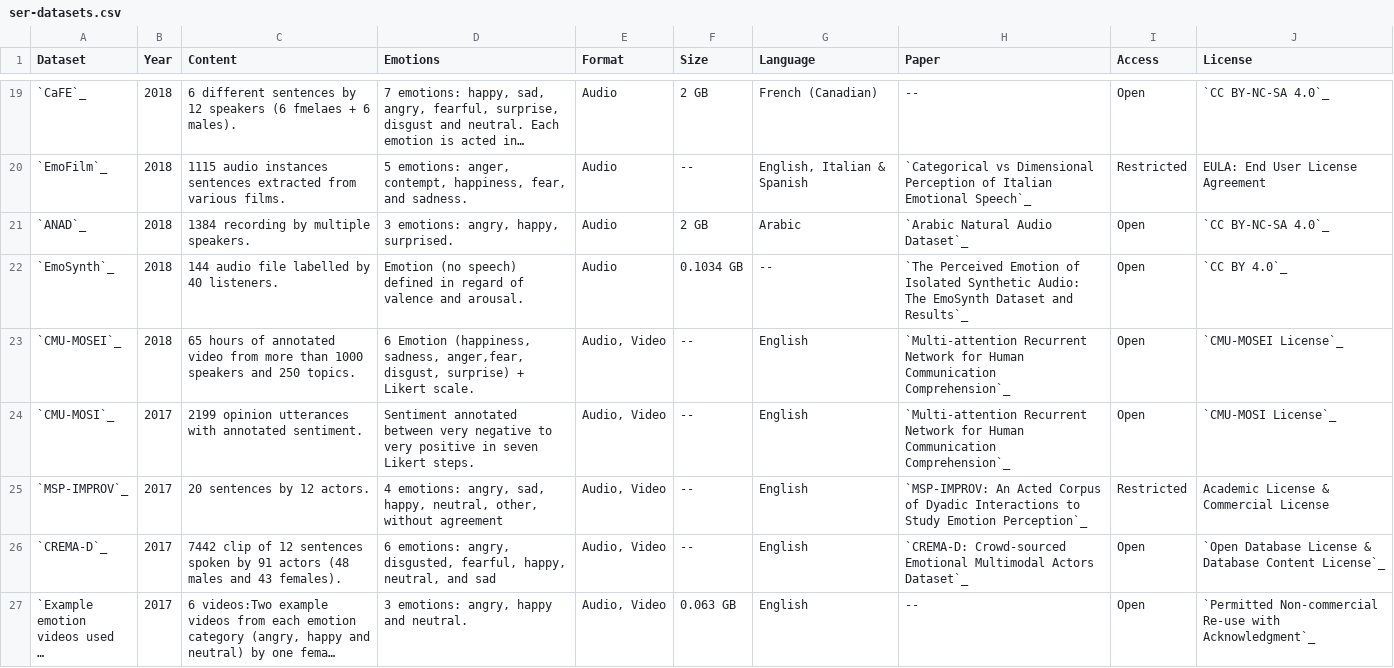
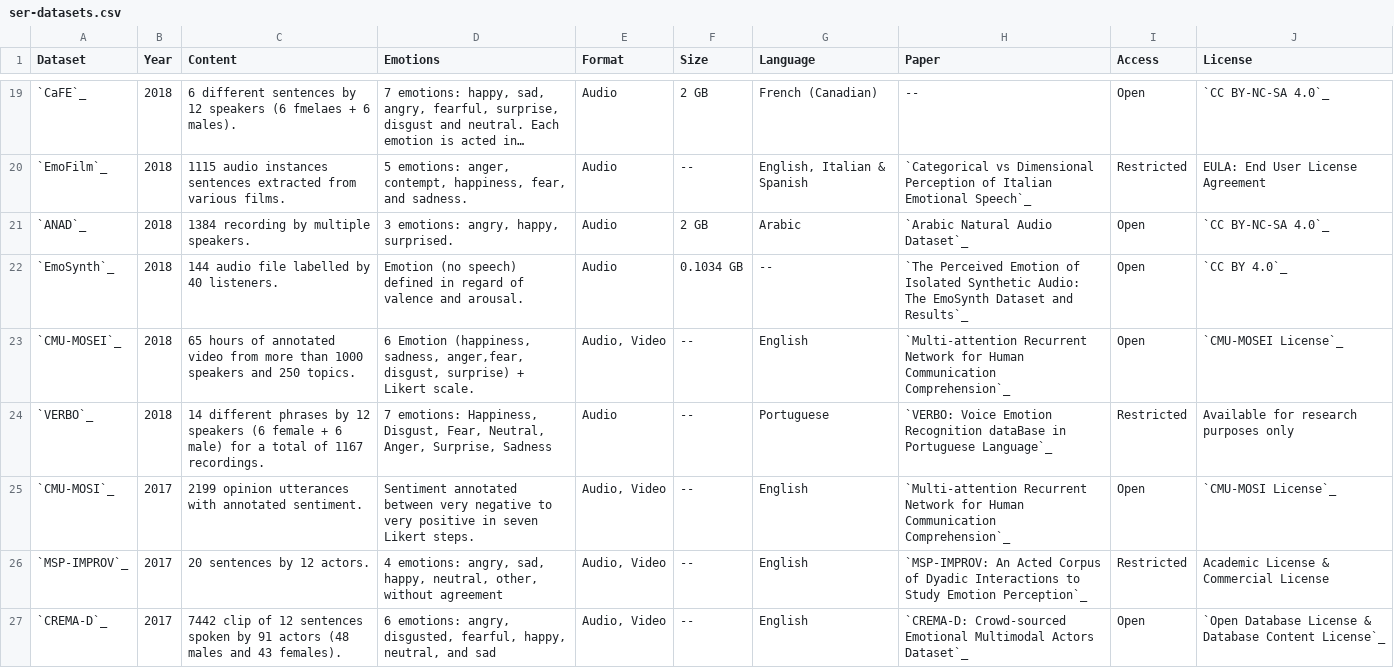
Before and after one commit to SuperKogito/SER-datasets, a CSV file: src/ser-datasets.csv, drawn as a sheet; only a part is shown, gaps mark what is left out; the shorter side is filled out with more unchanged rows; long unchanged cells end in ….

Commit message:
Added Add VERBO: Voice Emotion Recognition dataBase in Portuguese Language

```diff
--- a/src/ser-datasets.csv
+++ b/src/ser-datasets.csv
@@ -23,2 +23,3 @@
 "`CMU-MOSEI`_","2018","65 hours of annotated video from more than 1000 speakers and 250 topics.","6 Emotion (happiness, sadness, anger,fear, disgust, surprise) + Likert scale.","Audio, Video","--","English","`Multi-attention Recurrent Network for Human Communication Comprehension`_","Open","`CMU-MOSEI License`_"
+"`VERBO`_","2018","14 different phrases by 12 speakers (6 female + 6 male) for a total of 1167 recordings.","7 emotions: Happiness, Disgust, Fear, Neutral, Anger, Surprise, Sadness","Audio","--","Portuguese","`VERBO: Voice Emotion Recognition dataBase in Portuguese Language`_","Restricted","Available for research purposes only"
 "`CMU-MOSI`_","2017","2199 opinion utterances with annotated sentiment.","Sentiment annotated between very negative to very positive in seven Likert steps.","Audio, Video","--","English","`Multi-attention Recurrent Network for Human Communication Comprehension`_","Open","`CMU-MOSI License`_"
```
Also changed, not shown: 2 other files.
